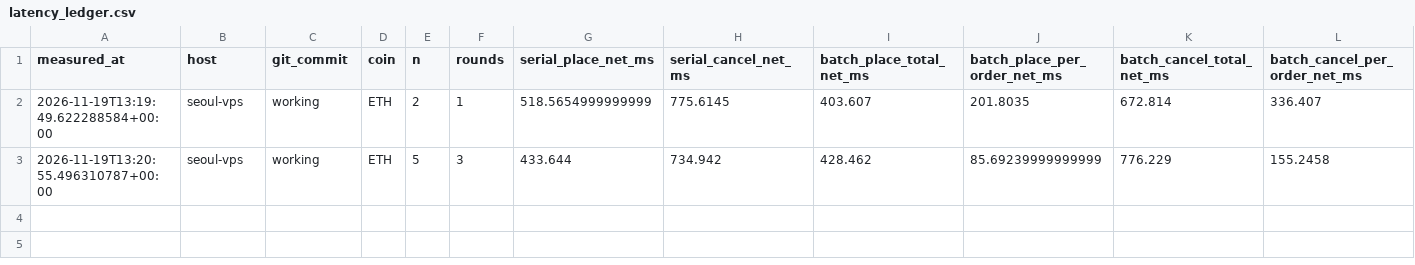
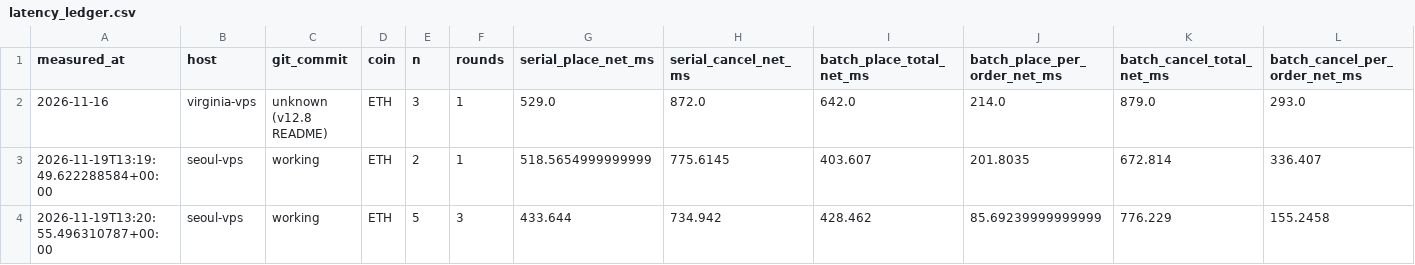
Before and after one commit to Alen98563/growth-engine, a CSV file: evidence/latency_ledger.csv, drawn as a sheet; only a part is shown; rows hold the shown columns only; the diff names each change by its address in the sheet, - before the commit and + after, or states it on an @@ line.

Commit message:
evidence: add prior Virginia row and provenance handling to latency ledger

```diff
--- a/evidence/latency_ledger.csv
+++ b/evidence/latency_ledger.csv
+row 2: 2026-11-16 | virginia-vps | unknown (v12.8 README) | ETH | 3 | 1 | 529.0 | 872.0 | 642.0 | 214.0 | 879.0 | 293.0
```
Also changed, not shown: 3 other files.
